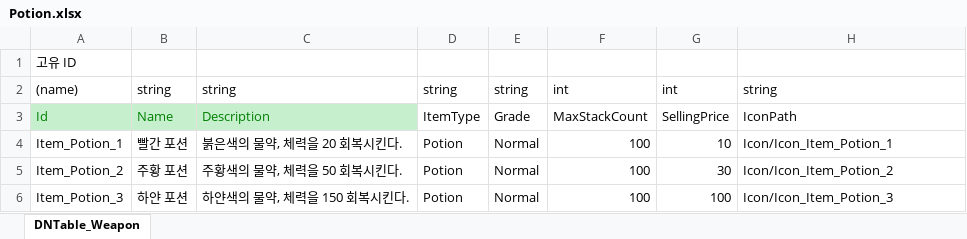
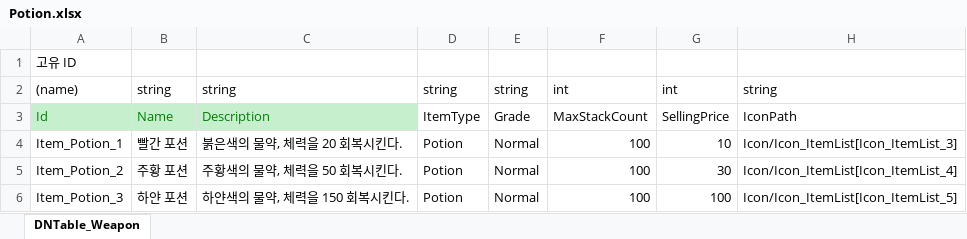
Before and after one commit to junny2969/2DMainProject, an Excel workbook: JsonConverter/ExcelFiles/Potion.xlsx, sheet DNTable_Weapon, drawn as a sheet; values as stored, in another font and other column widths than the file's, no borders; the diff names each change by its address in the sheet, - before the commit and + after, or states it on an @@ line.

```diff
--- a/JsonConverter/ExcelFiles/Potion.xlsx (sheet DNTable_Weapon)
+++ b/JsonConverter/ExcelFiles/Potion.xlsx (sheet DNTable_Weapon)
-H4: Icon/Icon_Item_Potion_1
+H4: Icon/Icon_ItemList[Icon_ItemList_3]
-H5: Icon/Icon_Item_Potion_2
+H5: Icon/Icon_ItemList[Icon_ItemList_4]
-H6: Icon/Icon_Item_Potion_3
+H6: Icon/Icon_ItemList[Icon_ItemList_5]
```
Also changed, not shown: JsonConverter/ExcelFiles/DNItem.xlsx, JsonConverter/ExcelFiles/DNMonster.xlsx, 34 other files.
